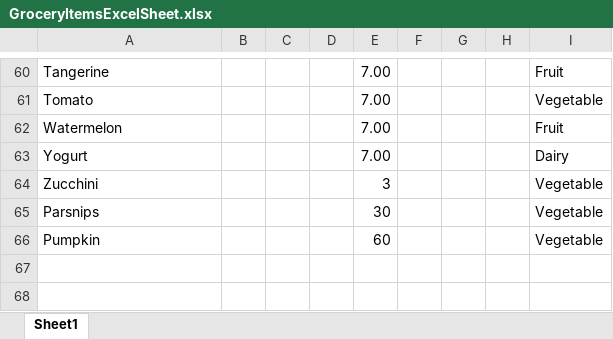
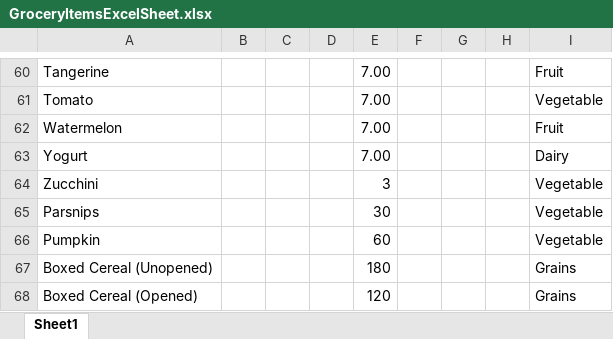
Before and after one commit to pclundaahl/grocerybuddy, an Excel workbook: Team Docs/GroceryItemsExcelSheet.xlsx, sheet Sheet1, drawn as a sheet; only a part is shown, gaps mark what is left out; values as stored, in another font and other column widths than the file's, no borders; the diff names each change by its address in the sheet, - before the commit and + after, or states it on an @@ line.

```diff
--- a/Team Docs/GroceryItemsExcelSheet.xlsx (sheet Sheet1)
+++ b/Team Docs/GroceryItemsExcelSheet.xlsx (sheet Sheet1)
+row 67: Boxed Cereal (Unopened) |  |  |  | 180 |  |  |  | Grains
+row 68: Boxed Cereal (Opened) |  |  |  | 120 |  |  |  | Grains
```
Also changed, not shown: 5 other files.
